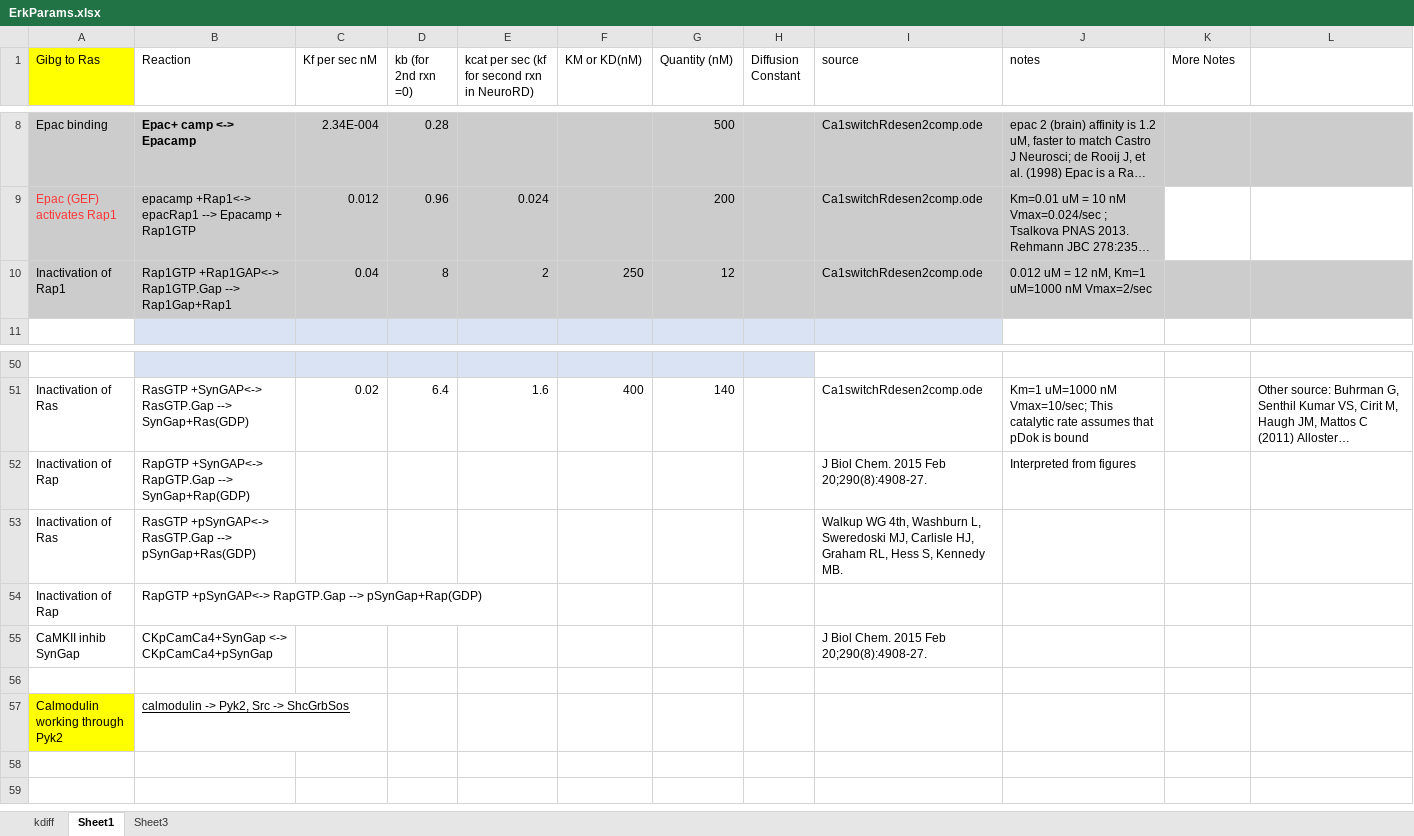
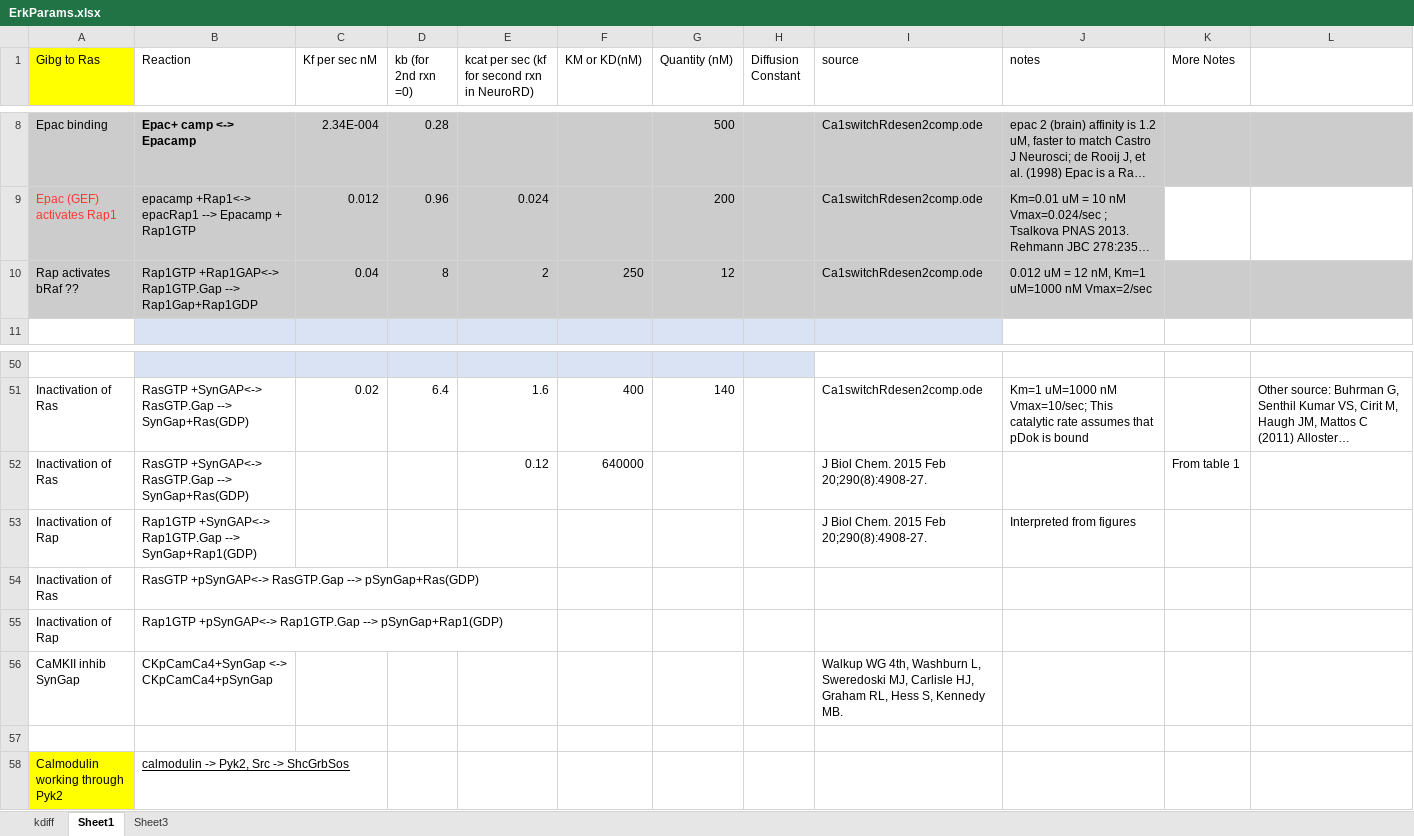
Before and after one commit to neurord/ERK, an Excel workbook: ErkParams.xlsx, sheet Sheet1, drawn as a sheet; only a part is shown, gaps mark what is left out; long unchanged cells end in …; values as stored, in another font and other column widths than the file's, no borders; addresses are those after the commit; the diff names each change by its address in the sheet, - before the commit and + after, or states it on an @@ line.

Commit message:
Updates were made, new reactions added, morphology modified.  Please enter the commit message for your changes. Lines starting

```diff
--- a/ErkParams.xlsx (sheet Sheet1)
+++ b/ErkParams.xlsx (sheet Sheet1)
-A10 (Gibg to Ras): Inactivation of Rap1
+A10 (Gibg to Ras): Rap activates bRaf ??
-B10 (Reaction): …Rap1GTP.Gap --> Rap1Gap+Rap1
+B10 (Reaction): …Rap1GTP.Gap --> Rap1Gap+Rap1GDP
+row 52: Inactivation of Ras | RasGTP +SynGAP<-> RasGTP.Gap --> SynGap+Ras(GDP) |  |  | 0.12 | 640000 |  |  | J Biol Chem. 2015 Feb 20;290(8):4908-27. |  | From table 1
-B53 (Reaction): RapGTP +SynGAP<-> RapGTP.Gap --> SynGap+Rap(GDP)
+B53 (Reaction): Rap1GTP +SynGAP<-> Rap1GTP.Gap --> SynGap+Rap1(GDP)
-I54 (source): Walkup WG 4th, Washburn L, Sweredoski MJ, Carlisle HJ, Graham RL, Hess S, Kennedy MB.
+I54 (source): (empty)
-B55 (Reaction): RapGTP +pSynGAP<-> RapGTP.Gap --> pSynGap+Rap(GDP)
+B55 (Reaction): Rap1GTP +pSynGAP<-> Rap1GTP.Gap --> pSynGap+Rap1(GDP)
-I56 (source): J Biol Chem. 2015 Feb 20;290(8):4908-27.
+I56 (source): Walkup WG 4th, Washburn L, Sweredoski MJ, Carlisle HJ, Graham RL, Hess S, Kennedy MB.
```
Also changed, not shown: sheet kdiff, 3 other files.
